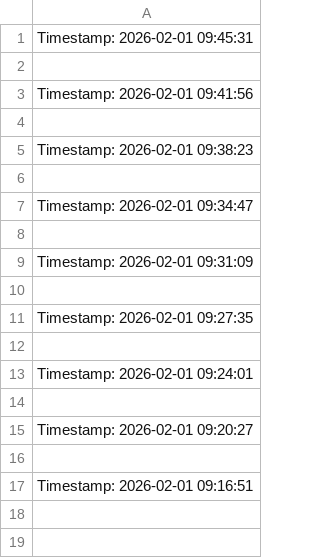
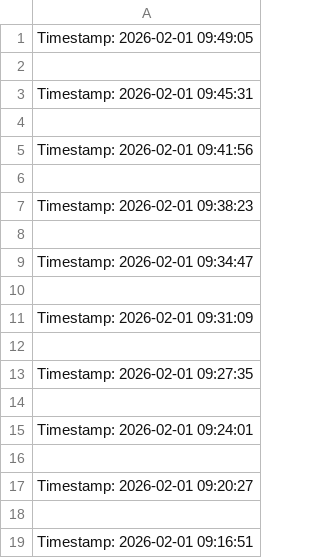
Before and after one commit to sathish-nallamuthu/csv-publisher, a CSV file: rsi_data_high.csv, drawn as a sheet.

```diff
--- a/rsi_data_high.csv
+++ b/rsi_data_high.csv
@@ -1 +1,3 @@
+Timestamp: 2026-02-01 09:49:05
+
 Timestamp: 2026-02-01 09:45:31
```
Also changed, not shown: input_data.csv, rsi_data_low.csv.
